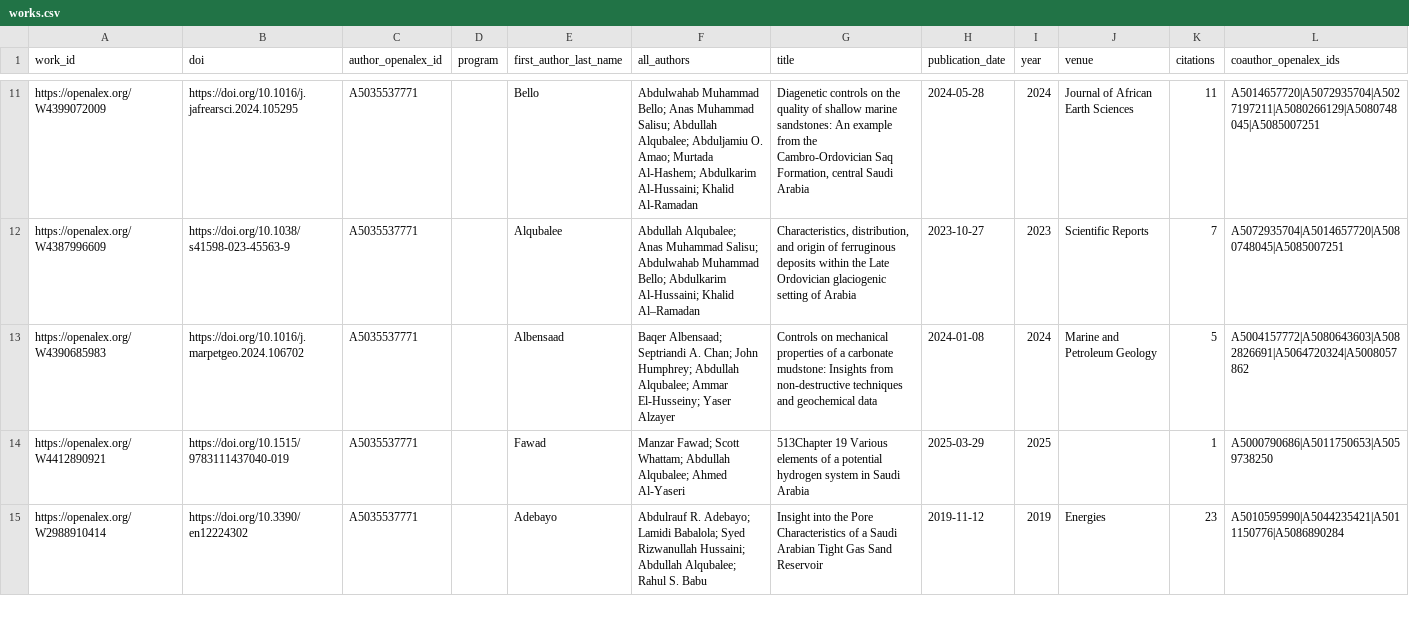
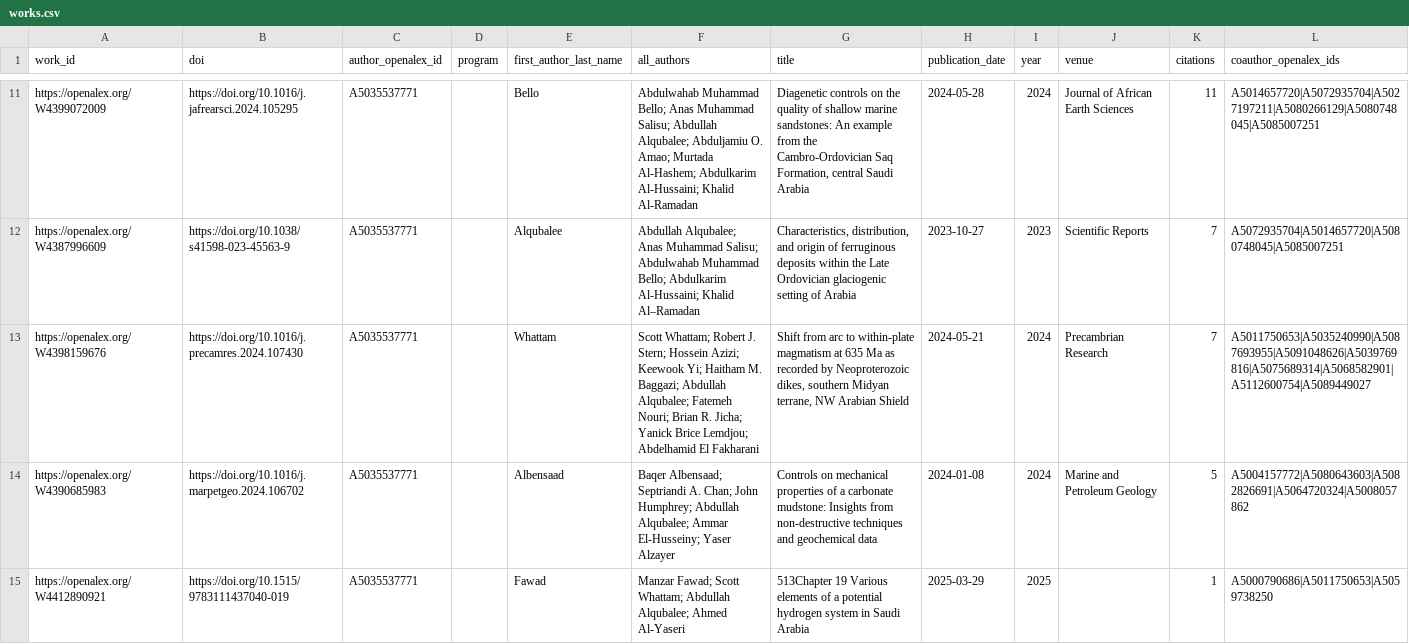
Before and after one commit to digitalgeosciences/idb, a CSV file: data/works.csv, drawn as a sheet; only a part is shown, gaps mark what is left out; the shorter side is filled out with more unchanged rows; the diff covers the shown part only.

```diff
--- a/data/works.csv
+++ b/data/works.csv
@@ -12,2 +12,3 @@ https://openalex.org/W4399072009,https://doi.org/10.1016/j.jafrearsci.2024.10529
 https://openalex.org/W4387996609,https://doi.org/10.1038/s41598-023-45563-9,A5035537771,,Alqubalee,Abdullah Alqubalee; Anas Muhammad Salisu; Abdulwahab Muhammad Bello; Abdulkarim Al-Hussaini; Khalid Al–Ramadan,"Characteristics, distribution, and origin of ferruginous deposits within the Late Ordovician glaciogenic setting of Arabia",2023-10-27,2023,Scientific Reports,7,A5072935704|A5014657720|A5080748045|A5085007251
+https://openalex.org/W4398159676,https://doi.org/10.1016/j.precamres.2024.107430,A5035537771,,Whattam,Scott Whattam; Robert J. Stern; Hossein Azizi; Keewook Yi; Haitham M. Baggazi; Abdullah Alqubalee; Fatemeh Nouri; Brian R. Jicha; Yanick Brice Lemdjou; Abdelhamid El Fakharani,"Shift from arc to within-plate magmatism at 635 Ma as recorded by Neoproterozoic dikes, southern Midyan terrane, NW Arabian Shield",2024-05-21,2024,Precambrian Research,7,A5011750653|A5035240990|A5087693955|A5091048626|A5039769816|A5075689314|A5068582901|A5112600754|A5089449027
 https://openalex.org/W4390685983,https://doi.org/10.1016/j.marpetgeo.2024.106702,A5035537771,,Albensaad,Baqer Albensaad; Septriandi A. Chan; John Humphrey; Abdullah Alqubalee; Ammar El‐Husseiny; Yaser Alzayer,Controls on mechanical properties of a carbonate mudstone: Insights from non-destructive techniques and geochemical data,2024-01-08,2024,Marine and Petroleum Geology,5,A5004157772|A5080643603|A5082826691|A5064720324|A5008057862
```
Also changed, not shown: 1 removed row elsewhere in this file, data/work_institutions.csv, data/work_topics.csv, 5 other files.
